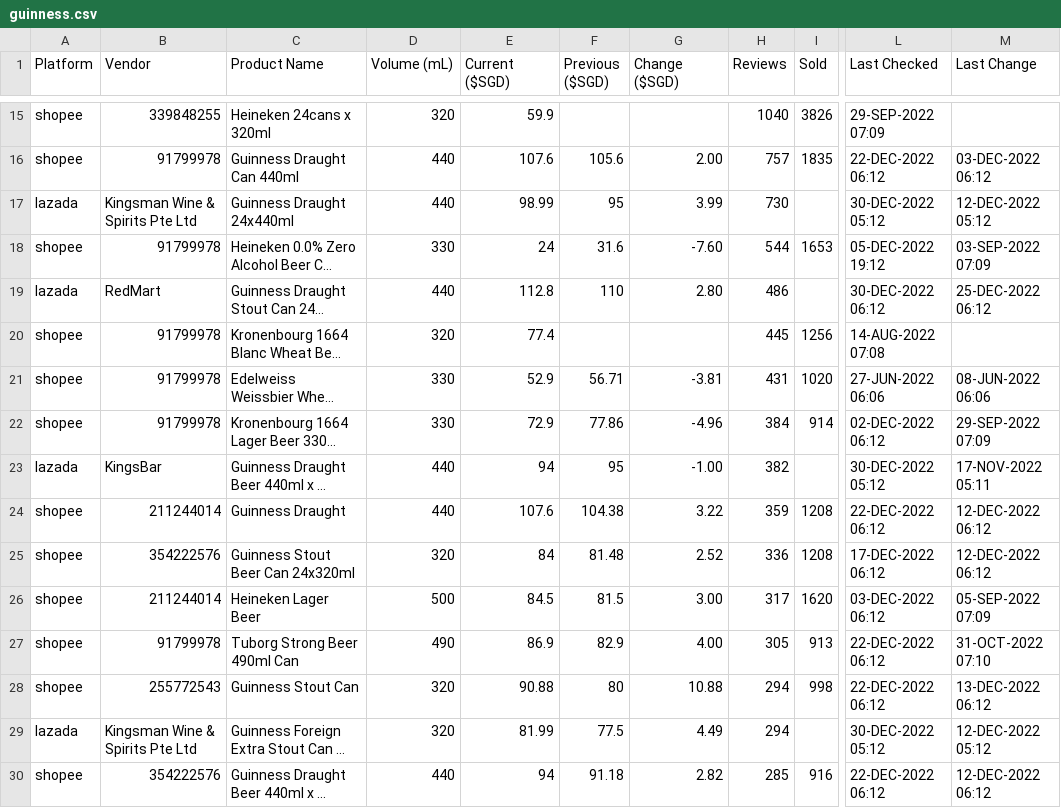
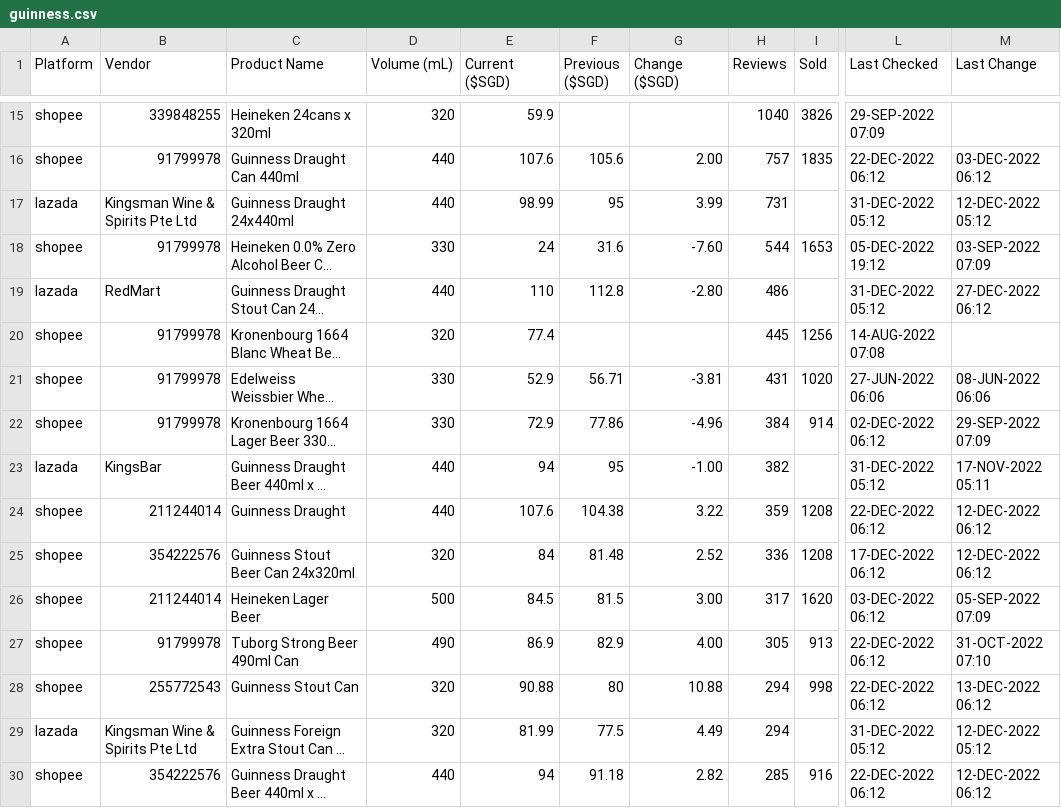
Before and after one commit to ngshiheng/fareview, a CSV file: data/guinness.csv, drawn as a sheet; only a part is shown, gaps mark what is left out; long unchanged cells end in …; the diff names each change by its address in the sheet, - before the commit and + after, or states it on an @@ line.

```diff
--- a/data/guinness.csv
+++ b/data/guinness.csv
-H17 (Reviews): 730
+H17 (Reviews): 731
-L17 (Last Checked): 30-DEC-2022 05:12
+L17 (Last Checked): 31-DEC-2022 05:12
-E19 (Current ($SGD)): 112.8
+E19 (Current ($SGD)): 110
-F19 (Previous ($SGD)): 110
+F19 (Previous ($SGD)): 112.8
-G19 (Change ($SGD)): 2.80
+G19 (Change ($SGD)): -2.80
-L19 (Last Checked): 30-DEC-2022 06:12
+L19 (Last Checked): 31-DEC-2022 05:12
-M19 (Last Change): 25-DEC-2022 06:12
+M19 (Last Change): 27-DEC-2022 06:12
-L23 (Last Checked): 30-DEC-2022 05:12
+L23 (Last Checked): 31-DEC-2022 05:12
-L29 (Last Checked): 30-DEC-2022 05:12
+L29 (Last Checked): 31-DEC-2022 05:12
```
Also changed, not shown: data/asahi.csv, data/carlsberg.csv, 2 other files.
